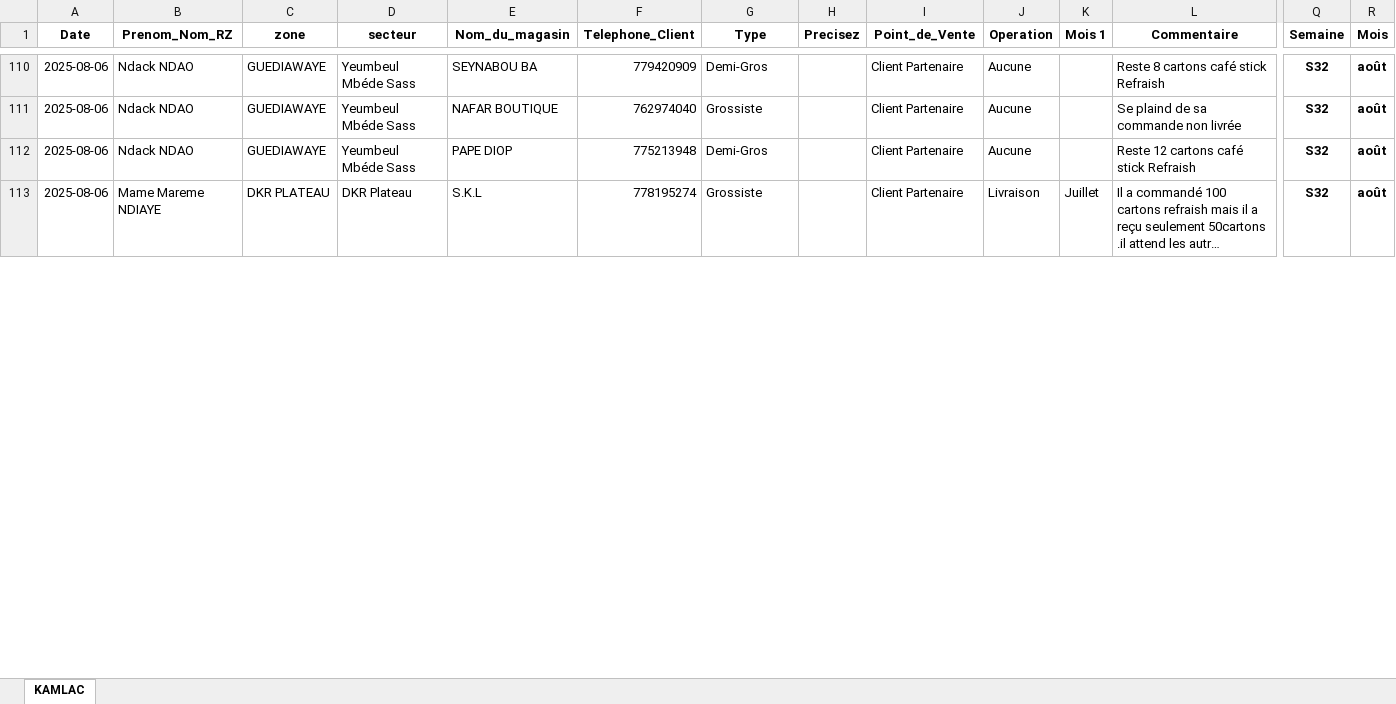
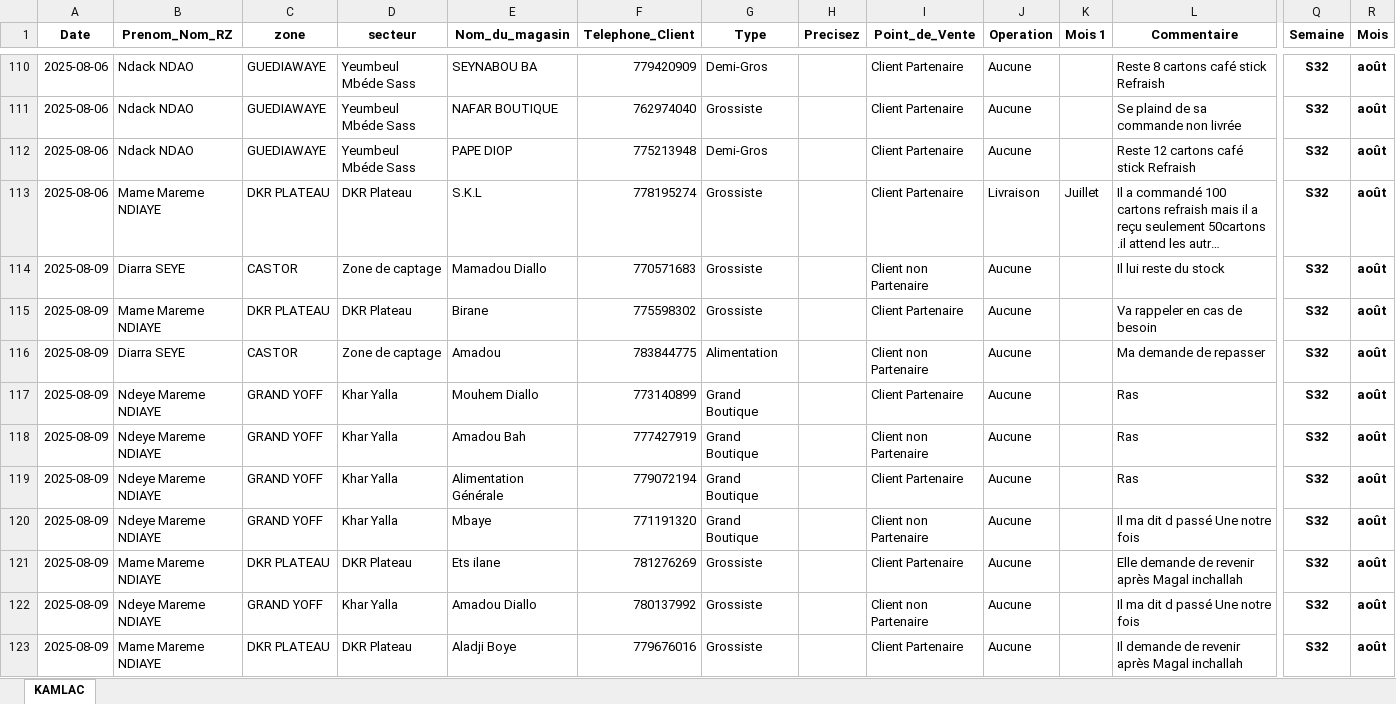
Before and after one commit to abdoulaye1301/afrikaleyri.nd, an Excel workbook: Tableau_bord_23_au_26_07.xlsx, sheet KAMLAC, drawn as a sheet; only a part is shown, gaps mark what is left out; long unchanged cells end in …; values as stored, in another font and other column widths than the file's, no borders; table styles not drawn; rows hold the shown columns only; the diff covers the shown part only; the diff names each change by its address in the sheet, - before the commit and + after, or states it on an @@ line.

Commit message:
Le 09

```diff
--- a/Tableau_bord_23_au_26_07.xlsx (sheet KAMLAC)
+++ b/Tableau_bord_23_au_26_07.xlsx (sheet KAMLAC)
+row 114: 2025-08-09 | Diarra SEYE | CASTOR | Zone de captage | Mamadou Diallo | 770571683 | Grossiste |  | Client non Partenaire | Aucune |  | Il lui reste du stock | S32 | août
+row 115: 2025-08-09 | Mame Mareme NDIAYE | DKR PLATEAU | DKR Plateau | Birane | 775598302 | Grossiste |  | Client Partenaire | Aucune |  | Va rappeler en cas de besoin | S32 | août
+row 116: 2025-08-09 | Diarra SEYE | CASTOR | Zone de captage | Amadou | 783844775 | Alimentation |  | Client non Partenaire | Aucune |  | Ma demande de repasser | S32 | août
+row 117: 2025-08-09 | Ndeye Mareme NDIAYE | GRAND YOFF | Khar Yalla | Mouhem Diallo | 773140899 | Grand Boutique |  | Client Partenaire | Aucune |  | Ras | S32 | août
+row 118: 2025-08-09 | Ndeye Mareme NDIAYE | GRAND YOFF | Khar Yalla | Amadou Bah | 777427919 | Grand Boutique |  | Client non Partenaire | Aucune |  | Ras | S32 | août
+row 119: 2025-08-09 | Ndeye Mareme NDIAYE | GRAND YOFF | Khar Yalla | Alimentation Générale | 779072194 | Grand Boutique |  | Client Partenaire | Aucune |  | Ras | S32 | août
+row 120: 2025-08-09 | Ndeye Mareme NDIAYE | GRAND YOFF | Khar Yalla | Mbaye | 771191320 | Grand Boutique |  | Client non Partenaire | Aucune |  | Il ma dit d passé Une notre fois | S32 | août
+row 121: 2025-08-09 | Mame Mareme NDIAYE | DKR PLATEAU | DKR Plateau | Ets ilane | 781276269 | Grossiste |  | Client Partenaire | Aucune |  | Elle demande de revenir après Magal inchallah | S32 | août
+row 122: 2025-08-09 | Ndeye Mareme NDIAYE | GRAND YOFF | Khar Yalla | Amadou Diallo | 780137992 | Grossiste |  | Client non Partenaire | Aucune |  | Il ma dit d passé Une notre fois | S32 | août
+row 123: 2025-08-09 | Mame Mareme NDIAYE | DKR PLATEAU | DKR Plateau | Aladji Boye | 779676016 | Grossiste |  | Client Partenaire | Aucune |  | Il demande de revenir après Magal inchallah | S32 | août
```
Also changed, not shown: 34 added rows, 4 moved rows and 31 edited cells elsewhere in this sheet.
